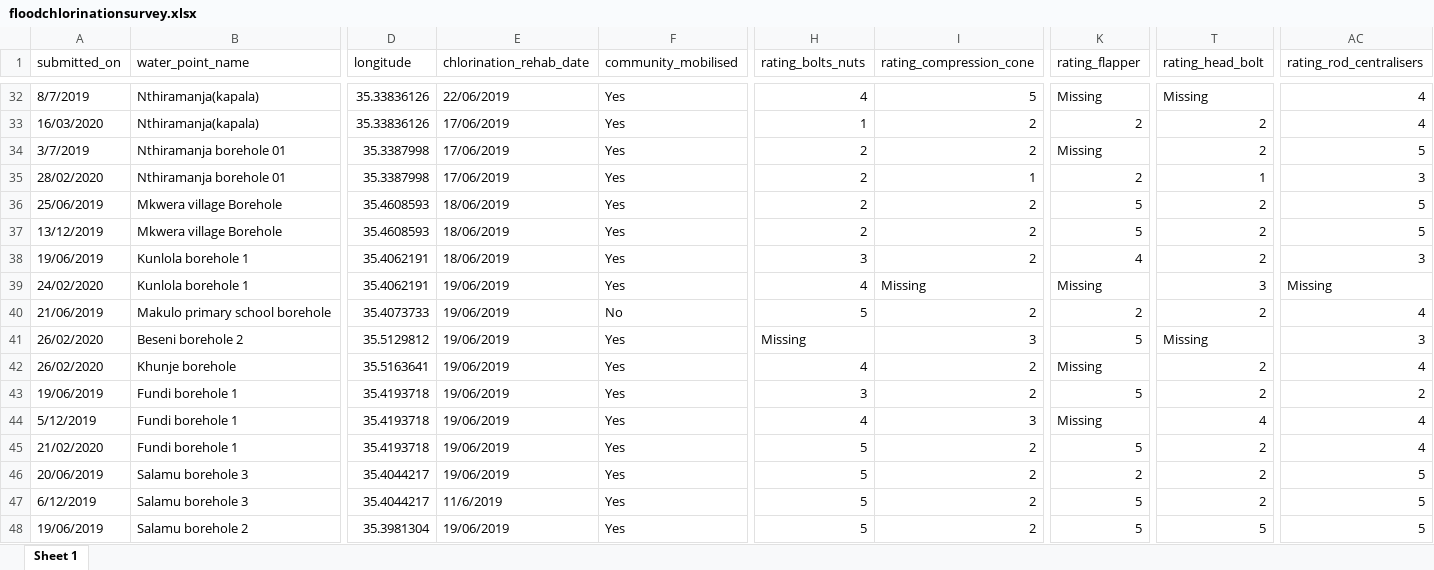
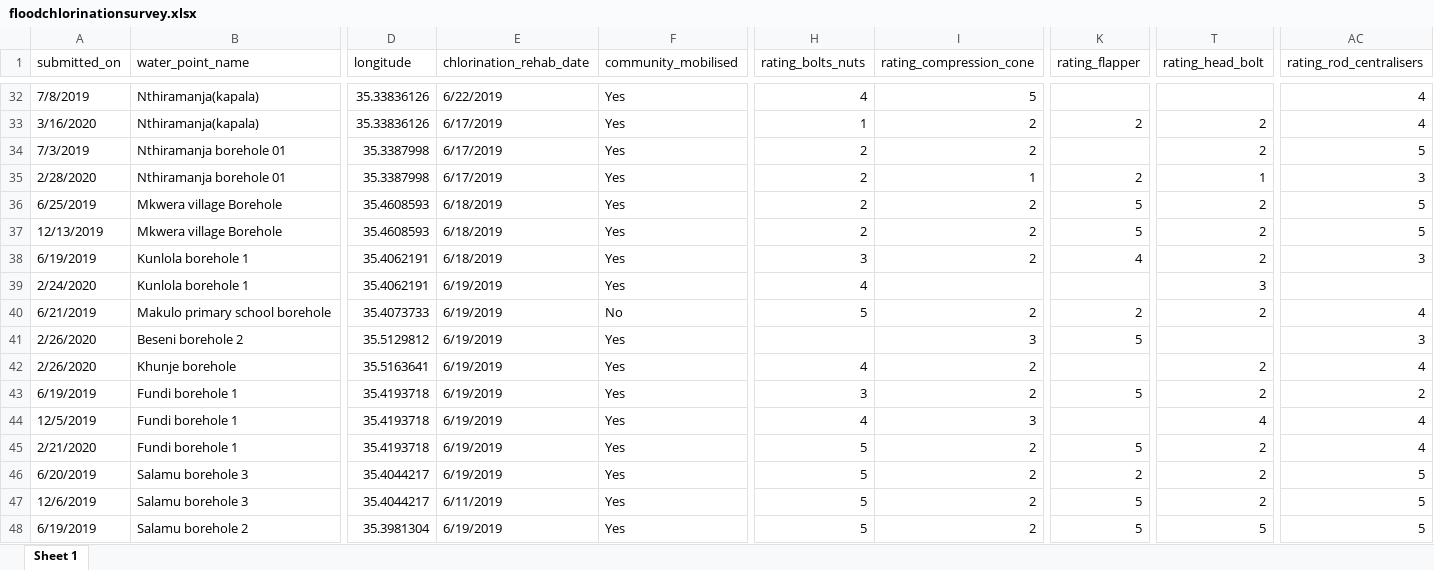
Before and after one commit to openwashdata/floodchlorinationsurvey, an Excel workbook: inst/extdata/floodchlorinationsurvey.xlsx, sheet Sheet 1, drawn as a sheet; only a part is shown, gaps mark what is left out; values as stored, in another font and other column widths than the file's, no cell formats; the diff covers the shown part only; the diff names each change by its address in the sheet, - before the commit and + after, or states it on an @@ line.

Commit message:
Improve data quality and processing script
- Convert date columns to Date class using lubridate::dmy()
- Standardize all rating variables to numeric type
- Replace 'Missing' text with proper NA values
- Remove unused package imports (ggplot2, maps)
- Add data validation checks for coordinates and rating ranges
- Add comments explaining missing data patterns
- Regenerate all data files with improved types

Part of #3

```diff
--- a/inst/extdata/floodchlorinationsurvey.xlsx (sheet Sheet 1)
+++ b/inst/extdata/floodchlorinationsurvey.xlsx (sheet Sheet 1)
-A32 (submitted_on): 8/7/2019
+A32 (submitted_on): 7/8/2019
-E32 (chlorination_rehab_date): 22/06/2019
+E32 (chlorination_rehab_date): 6/22/2019
-K32 (rating_flapper): Missing
+K32 (rating_flapper): (empty)
-T32 (rating_head_bolt): Missing
+T32 (rating_head_bolt): (empty)
-A33 (submitted_on): 16/03/2020
+A33 (submitted_on): 3/16/2020
-E33:E35 (chlorination_rehab_date): 17/06/2019
+E33:E35 (chlorination_rehab_date): 6/17/2019
-A34 (submitted_on): 3/7/2019
+A34 (submitted_on): 7/3/2019
-K34 (rating_flapper): Missing
+K34 (rating_flapper): (empty)
-A35 (submitted_on): 28/02/2020
+A35 (submitted_on): 2/28/2020
-A36 (submitted_on): 25/06/2019
+A36 (submitted_on): 6/25/2019
-E36:E38 (chlorination_rehab_date): 18/06/2019
+E36:E38 (chlorination_rehab_date): 6/18/2019
-A37 (submitted_on): 13/12/2019
+A37 (submitted_on): 12/13/2019
-A38 (submitted_on): 19/06/2019
+A38 (submitted_on): 6/19/2019
-A39 (submitted_on): 24/02/2020
+A39 (submitted_on): 2/24/2020
-E39:E46 (chlorination_rehab_date): 19/06/2019
+E39:E46 (chlorination_rehab_date): 6/19/2019
-I39 (rating_compression_cone): Missing
+I39 (rating_compression_cone): (empty)
-K39 (rating_flapper): Missing
+K39 (rating_flapper): (empty)
-AC39 (rating_rod_centralisers): Missing
+AC39 (rating_rod_centralisers): (empty)
-A40 (submitted_on): 21/06/2019
+A40 (submitted_on): 6/21/2019
-A41:A42 (submitted_on): 26/02/2020
+A41:A42 (submitted_on): 2/26/2020
-H41 (rating_bolts_nuts): Missing
+H41 (rating_bolts_nuts): (empty)
-T41 (rating_head_bolt): Missing
+T41 (rating_head_bolt): (empty)
-K42 (rating_flapper): Missing
+K42 (rating_flapper): (empty)
-A43 (submitted_on): 19/06/2019
+A43 (submitted_on): 6/19/2019
-A44 (submitted_on): 5/12/2019
+A44 (submitted_on): 12/5/2019
-K44 (rating_flapper): Missing
+K44 (rating_flapper): (empty)
-A45 (submitted_on): 21/02/2020
+A45 (submitted_on): 2/21/2020
-A46 (submitted_on): 20/06/2019
+A46 (submitted_on): 6/20/2019
-A47 (submitted_on): 6/12/2019
+A47 (submitted_on): 12/6/2019
-E47 (chlorination_rehab_date): 11/6/2019
+E47 (chlorination_rehab_date): 6/11/2019
-A48 (submitted_on): 19/06/2019
+A48 (submitted_on): 6/19/2019
-E48 (chlorination_rehab_date): 19/06/2019
+E48 (chlorination_rehab_date): 6/19/2019
```
Also changed, not shown: 805 edited cells elsewhere in this sheet, cell formats, 3 other files.
